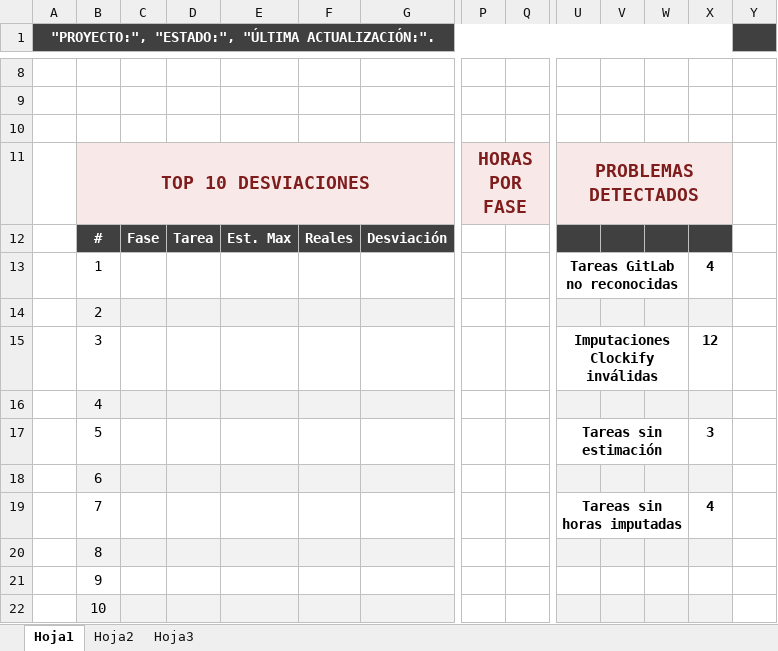
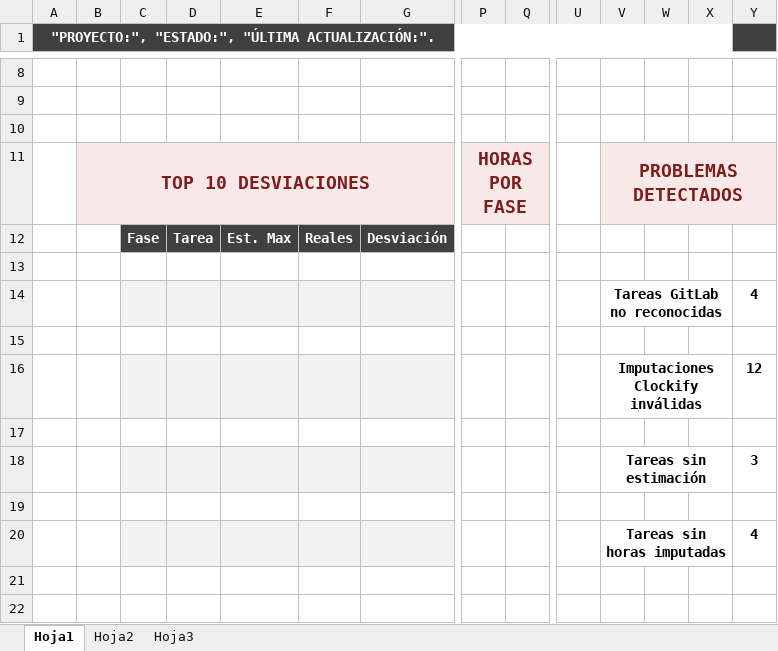
Before and after one commit to ProyectoLaberit/Laberit-Gestion-Back, an Excel workbook: demo/src/main/resources/plantillas/dashboard_template.xlsx, sheet Hoja1, drawn as a sheet; only a part is shown, gaps mark what is left out; values as stored, in another font and other column widths than the file's, no borders; charts and pictures and conditional formats not drawn; removed rows and columns are numbered as before the commit, all else as after; rows hold the shown columns only; the diff covers the shown part only; the diff names each change by its address in the sheet, - before the commit and + after, or states it on an @@ line.

Commit message:
cambio excel

```diff
--- a/demo/src/main/resources/plantillas/dashboard_template.xlsx (sheet Hoja1)
+++ b/demo/src/main/resources/plantillas/dashboard_template.xlsx (sheet Hoja1)
-P11:R11 merged
+P11:S11 merged
-U11 fill: #F8E8E8
+U11 fill: none
-U11: PROBLEMAS DETECTADOS
+U11: (empty)
-U11:X11 merged
-V11: (empty)
+V11: PROBLEMAS DETECTADOS
+V11:Y11 merged
-Y11 fill: none
+Y11 fill: #F8E8E8
-B12: #
+B12: (empty)
-B12 fill: #404040
+B12 fill: none
-U12:X12 fill: #404040
+U12:X12 fill: none
-row 13:  | 1 |  |  |  |  |  |  |  | Tareas GitLab no reconocidas |  |  | 4
+row 13: (empty)
-U13:W13 merged
-row 14:  | 2
-row 15:  | 3 |  |  |  |  |  |  |  | Imputaciones Clockify inválidas |  |  | 12
-row 16:  | 4
-row 17:  | 5 |  |  |  |  |  |  |  | Tareas sin estimación |  |  | 3
-row 18:  | 6
-row 19:  | 7 |  |  |  |  |  |  |  | Tareas sin horas imputadas |  |  | 4
+row 14:  |  |  |  |  |  |  |  |  |  | Tareas GitLab no reconocidas |  |  | 4
-B15: 8
+B15: (empty)
-B15:G15 fill: #F2F2F2
+B15:G15 fill: none
-U15:X15 fill: #F2F2F2
+U15:X15 fill: none
+row 16:  |  |  |  |  |  |  |  |  |  | Imputaciones Clockify inválidas |  |  | 12
-B17: 9
+B17: (empty)
+row 18:  |  |  |  |  |  |  |  |  |  | Tareas sin estimación |  |  | 3
-B19: 10
+B19: (empty)
-B19:G19 fill: #F2F2F2
+B19:G19 fill: none
-U19:X19 fill: #F2F2F2
+U19:X19 fill: none
+row 20:  |  |  |  |  |  |  |  |  |  | Tareas sin horas imputadas |  |  | 4
```
Also changed, not shown: cell formats elsewhere in this sheet, sheet Hoja2, sheet Hoja3, charts or pictures, 1 other file.
